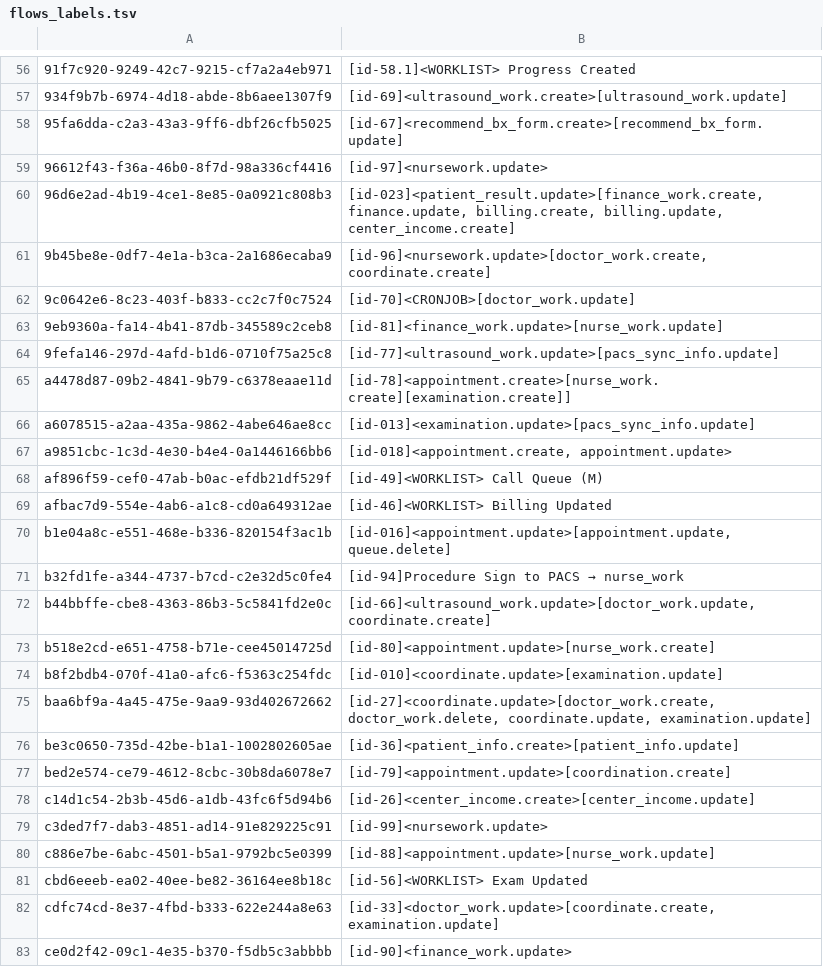
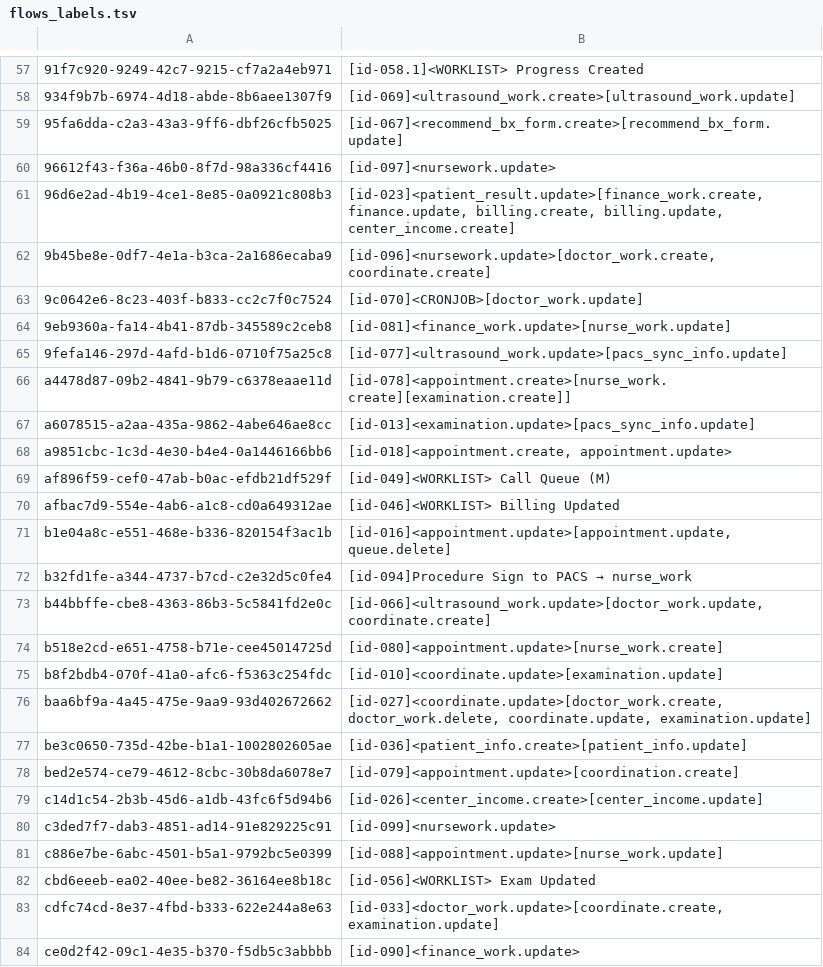
Before and after one commit to bytebetter/bis-migration, a TSV file: directus-flows-sync/exports/fingerprints/flows_labels.tsv, drawn as a sheet; only a part is shown, gaps mark what is left out; the diff covers the shown part only.

```diff
--- a/directus-flows-sync/exports/fingerprints/flows_labels.tsv
+++ b/directus-flows-sync/exports/fingerprints/flows_labels.tsv
@@ -56,28 +57,28 @@
-91f7c920-9249-42c7-9215-cf7a2a4eb971	[id-58.1]<WORKLIST> Progress Created
-934f9b7b-6974-4d18-abde-8b6aee1307f9	[id-69]<ultrasound_work.create>[ultrasound_work.update]
-95fa6dda-c2a3-43a3-9ff6-dbf26cfb5025	[id-67]<recommend_bx_form.create>[recommend_bx_form.update]
-96612f43-f36a-46b0-8f7d-98a336cf4416	[id-97]<nursework.update>
+91f7c920-9249-42c7-9215-cf7a2a4eb971	[id-058.1]<WORKLIST> Progress Created
+934f9b7b-6974-4d18-abde-8b6aee1307f9	[id-069]<ultrasound_work.create>[ultrasound_work.update]
+95fa6dda-c2a3-43a3-9ff6-dbf26cfb5025	[id-067]<recommend_bx_form.create>[recommend_bx_form.update]
+96612f43-f36a-46b0-8f7d-98a336cf4416	[id-097]<nursework.update>
 96d6e2ad-4b19-4ce1-8e85-0a0921c808b3	[id-023]<patient_result.update>[finance_work.create, finance.update, billing.create, billing.update, center_income.create]
-9b45be8e-0df7-4e1a-b3ca-2a1686ecaba9	[id-96]<nursework.update>[doctor_work.create, coordinate.create]
-9c0642e6-8c23-403f-b833-cc2c7f0c7524	[id-70]<CRONJOB>[doctor_work.update]
-9eb9360a-fa14-4b41-87db-345589c2ceb8	[id-81]<finance_work.update>[nurse_work.update]
-9fefa146-297d-4afd-b1d6-0710f75a25c8	[id-77]<ultrasound_work.update>[pacs_sync_info.update]
-a4478d87-09b2-4841-9b79-c6378eaae11d	[id-78]<appointment.create>[nurse_work.create][examination.create]]
+9b45be8e-0df7-4e1a-b3ca-2a1686ecaba9	[id-096]<nursework.update>[doctor_work.create, coordinate.create]
+9c0642e6-8c23-403f-b833-cc2c7f0c7524	[id-070]<CRONJOB>[doctor_work.update]
+9eb9360a-fa14-4b41-87db-345589c2ceb8	[id-081]<finance_work.update>[nurse_work.update]
+9fefa146-297d-4afd-b1d6-0710f75a25c8	[id-077]<ultrasound_work.update>[pacs_sync_info.update]
+a4478d87-09b2-4841-9b79-c6378eaae11d	[id-078]<appointment.create>[nurse_work.create][examination.create]]
 a6078515-a2aa-435a-9862-4abe646ae8cc	[id-013]<examination.update>[pacs_sync_info.update]
 a9851cbc-1c3d-4e30-b4e4-0a1446166bb6	[id-018]<appointment.create, appointment.update>
-af896f59-cef0-47ab-b0ac-efdb21df529f	[id-49]<WORKLIST> Call Queue (M)
-afbac7d9-554e-4ab6-a1c8-cd0a649312ae	[id-46]<WORKLIST> Billing Updated
+af896f59-cef0-47ab-b0ac-efdb21df529f	[id-049]<WORKLIST> Call Queue (M)
+afbac7d9-554e-4ab6-a1c8-cd0a649312ae	[id-046]<WORKLIST> Billing Updated
 b1e04a8c-e551-468e-b336-820154f3ac1b	[id-016]<appointment.update>[appointment.update, queue.delete]
-b32fd1fe-a344-4737-b7cd-c2e32d5c0fe4	[id-94]Procedure Sign to PACS → nurse_work
-b44bbffe-cbe8-4363-86b3-5c5841fd2e0c	[id-66]<ultrasound_work.update>[doctor_work.update, coordinate.create]
-b518e2cd-e651-4758-b71e-cee45014725d	[id-80]<appointment.update>[nurse_work.create]
+b32fd1fe-a344-4737-b7cd-c2e32d5c0fe4	[id-094]Procedure Sign to PACS → nurse_work
+b44bbffe-cbe8-4363-86b3-5c5841fd2e0c	[id-066]<ultrasound_work.update>[doctor_work.update, coordinate.create]
+b518e2cd-e651-4758-b71e-cee45014725d	[id-080]<appointment.update>[nurse_work.create]
 b8f2bdb4-070f-41a0-afc6-f5363c254fdc	[id-010]<coordinate.update>[examination.update]
-baa6bf9a-4a45-475e-9aa9-93d402672662	[id-27]<coordinate.update>[doctor_work.create, doctor_work.delete, coordinate.update, examination.update]
-be3c0650-735d-42be-b1a1-1002802605ae	[id-36]<patient_info.create>[patient_info.update]
-bed2e574-ce79-4612-8cbc-30b8da6078e7	[id-79]<appointment.update>[coordination.create]
-c14d1c54-2b3b-45d6-a1db-43fc6f5d94b6	[id-26]<center_income.create>[center_income.update]
-c3ded7f7-dab3-4851-ad14-91e829225c91	[id-99]<nursework.update>
-c886e7be-6abc-4501-b5a1-9792bc5e0399	[id-88]<appointment.update>[nurse_work.update]
-cbd6eeeb-ea02-40ee-be82-36164ee8b18c	[id-56]<WORKLIST> Exam Updated
-cdfc74cd-8e37-4fbd-b333-622e244a8e63	[id-33]<doctor_work.update>[coordinate.create, examination.update]
-ce0d2f42-09c1-4e35-b370-f5db5c3abbbb	[id-90]<finance_work.update>
+baa6bf9a-4a45-475e-9aa9-93d402672662	[id-027]<coordinate.update>[doctor_work.create, doctor_work.delete, coordinate.update, examination.update]
+be3c0650-735d-42be-b1a1-1002802605ae	[id-036]<patient_info.create>[patient_info.update]
+bed2e574-ce79-4612-8cbc-30b8da6078e7	[id-079]<appointment.update>[coordination.create]
+c14d1c54-2b3b-45d6-a1db-43fc6f5d94b6	[id-026]<center_income.create>[center_income.update]
+c3ded7f7-dab3-4851-ad14-91e829225c91	[id-099]<nursework.update>
+c886e7be-6abc-4501-b5a1-9792bc5e0399	[id-088]<appointment.update>[nurse_work.update]
+cbd6eeeb-ea02-40ee-be82-36164ee8b18c	[id-056]<WORKLIST> Exam Updated
+cdfc74cd-8e37-4fbd-b333-622e244a8e63	[id-033]<doctor_work.update>[coordinate.create, examination.update]
+ce0d2f42-09c1-4e35-b370-f5db5c3abbbb	[id-090]<finance_work.update>
```
Also changed, not shown: 1 added row and 52 edited cells elsewhere in this file, directus-flows-sync/exports/fingerprints/operations_labels.tsv, 4 other files.
